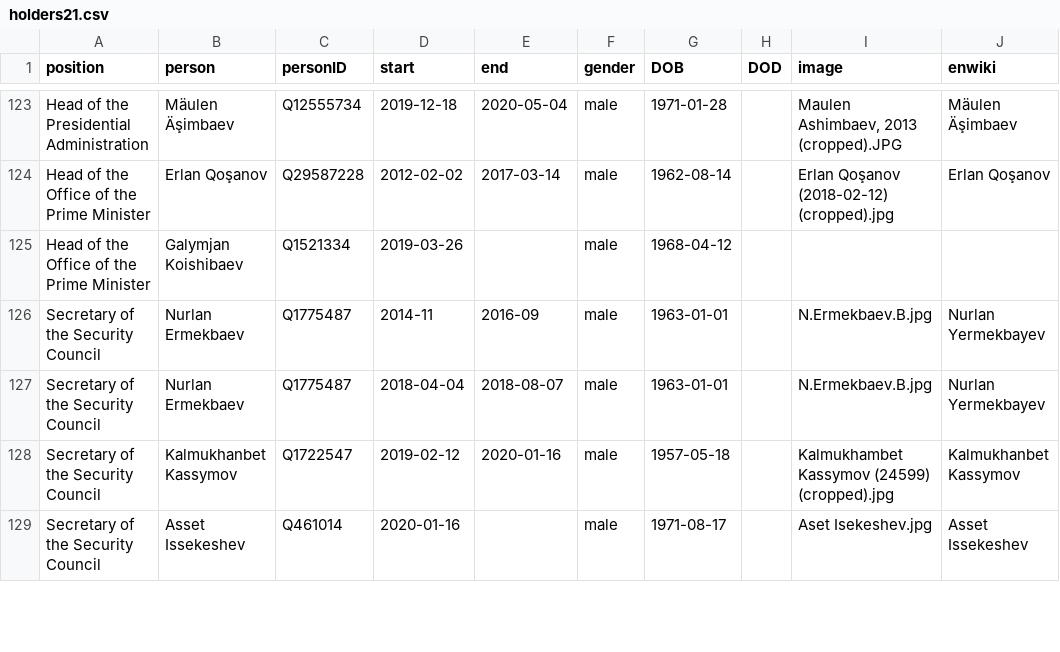
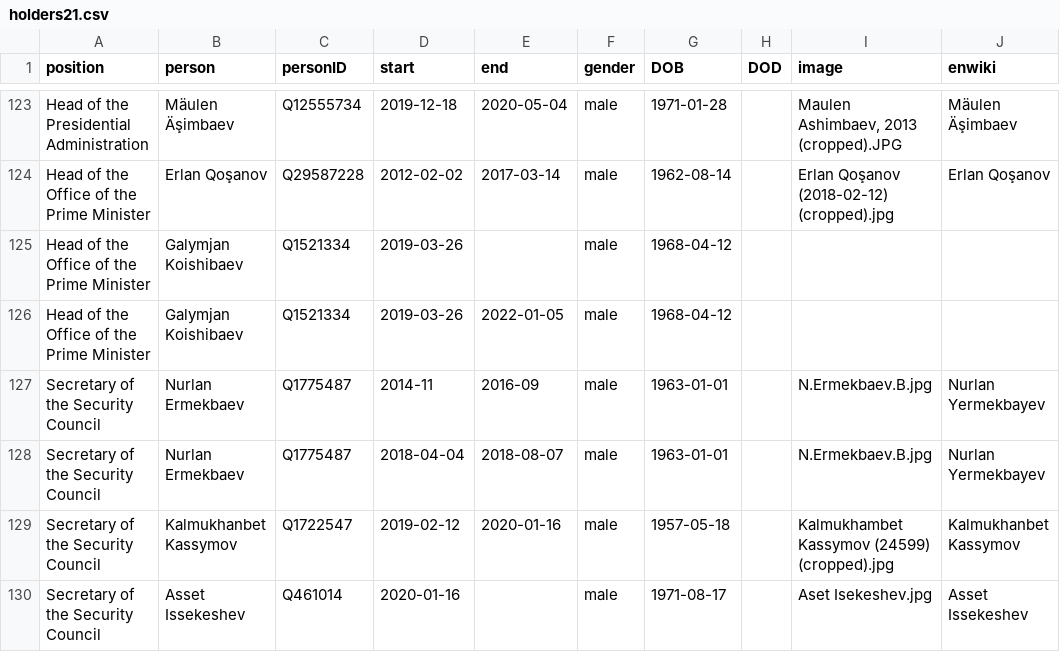
Before and after one commit to every-politician-scrapers/kazakhstan-cabinet, a CSV file: html/holders21.csv, drawn as a sheet; only a part is shown, gaps mark what is left out.

Commit message:
PCB update

```diff
--- a/html/holders21.csv
+++ b/html/holders21.csv
@@ -125,2 +125,3 @@ Head of the Office of the Prime Minister,Erlan Qoşanov,Q29587228,2012-02-02,201
 Head of the Office of the Prime Minister,Galymjan Koishibaev,Q1521334,2019-03-26,,male,1968-04-12,,,
+Head of the Office of the Prime Minister,Galymjan Koishibaev,Q1521334,2019-03-26,2022-01-05,male,1968-04-12,,,
 Secretary of the Security Council,Nurlan Ermekbaev,Q1775487,2014-11,2016-09,male,1963-01-01,,N.Ermekbaev.B.jpg,Nurlan Yermekbayev
```
